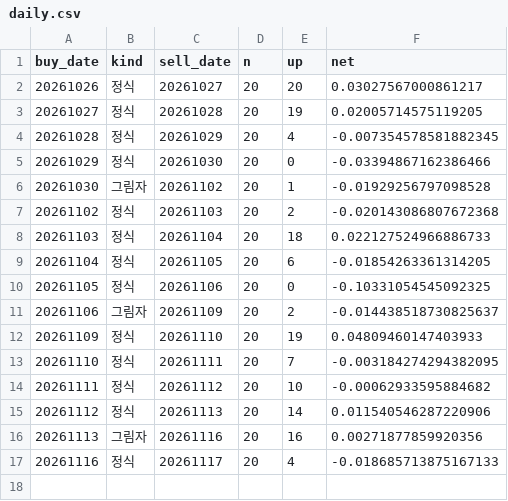
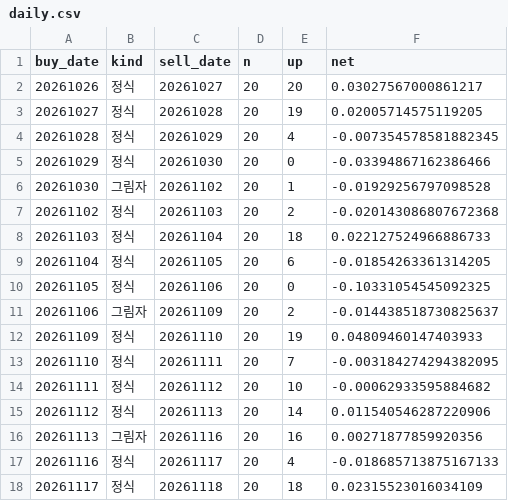
Before and after one commit to stanleyim/new, a CSV file: overnight_paper/daily.csv, drawn as a sheet; the diff names each change by its address in the sheet, - before the commit and + after, or states it on an @@ line.

```diff
--- a/overnight_paper/daily.csv
+++ b/overnight_paper/daily.csv
+row 18: 20261117 | 정식 | 20261118 | 20 | 18 | 0.02315523016034109
```
Also changed, not shown: overnight_paper/etf_daily.csv, overnight_paper/trades.csv, 1 other file.
